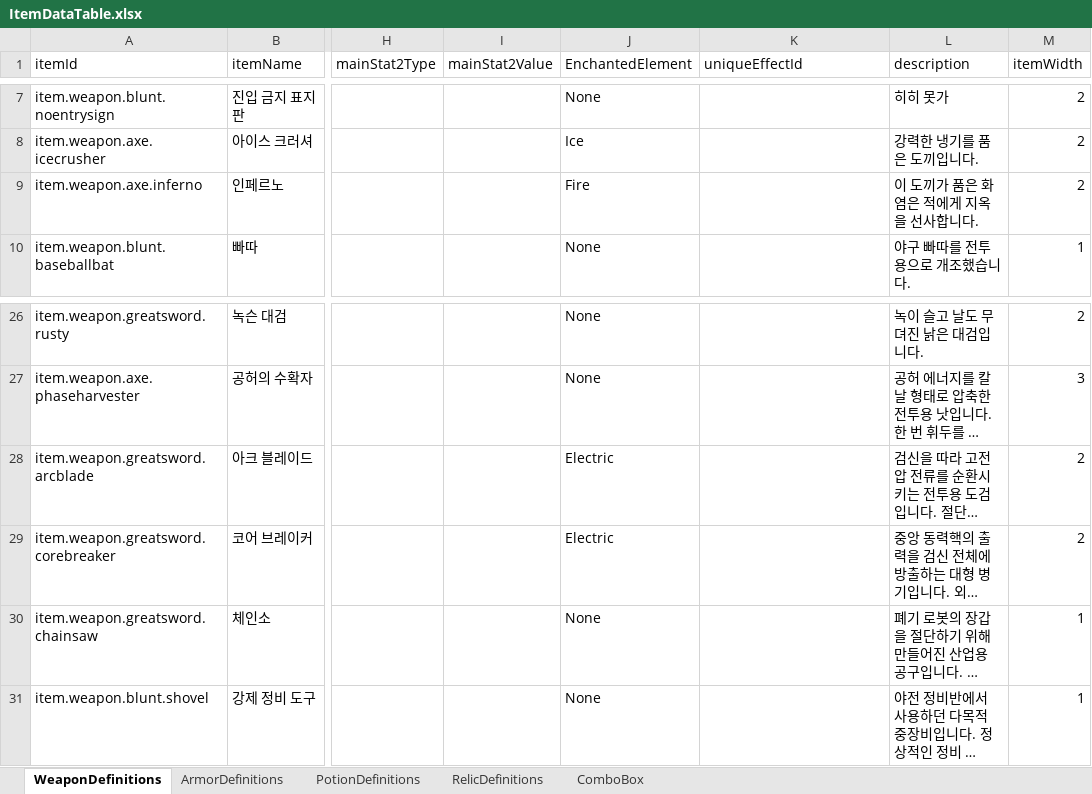
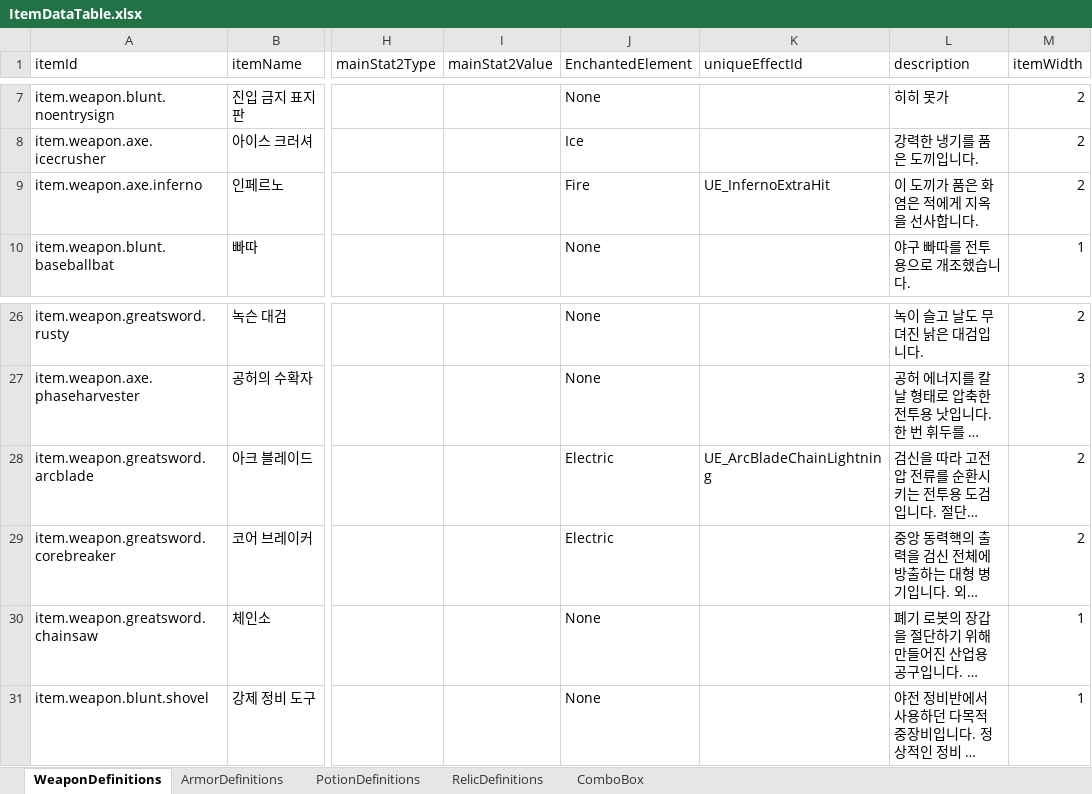
Before and after one commit to jolab4723/Project2, an Excel workbook: Assets/Resources/DataFiles/ItemData/1. ExcelFile/ItemDataTable.xlsx, sheet WeaponDefinitions, drawn as a sheet; only a part is shown, gaps mark what is left out; long unchanged cells end in …; values as stored, in another font and other column widths than the file's, no borders; the diff names each change by its address in the sheet, - before the commit and + after, or states it on an @@ line.

```diff
--- a/Assets/Resources/DataFiles/ItemData/1. ExcelFile/ItemDataTable.xlsx (sheet WeaponDefinitions)
+++ b/Assets/Resources/DataFiles/ItemData/1. ExcelFile/ItemDataTable.xlsx (sheet WeaponDefinitions)
-K9 (uniqueEffectId): (empty)
+K9 (uniqueEffectId): UE_InfernoExtraHit
-K28 (uniqueEffectId): (empty)
+K28 (uniqueEffectId): UE_ArcBladeChainLightning
```
Also changed, not shown: 47 other files.
